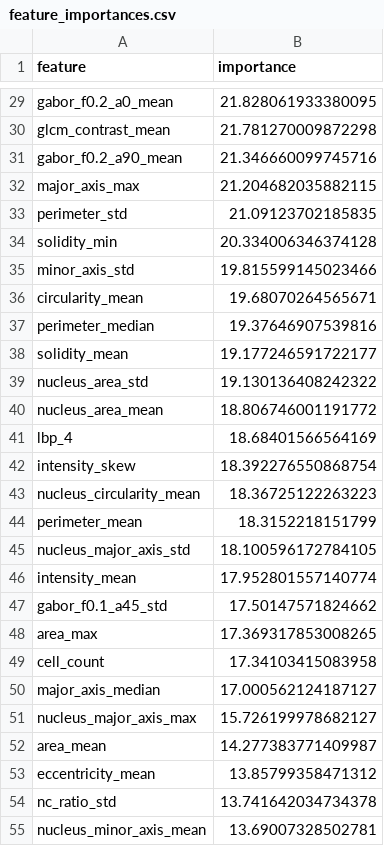
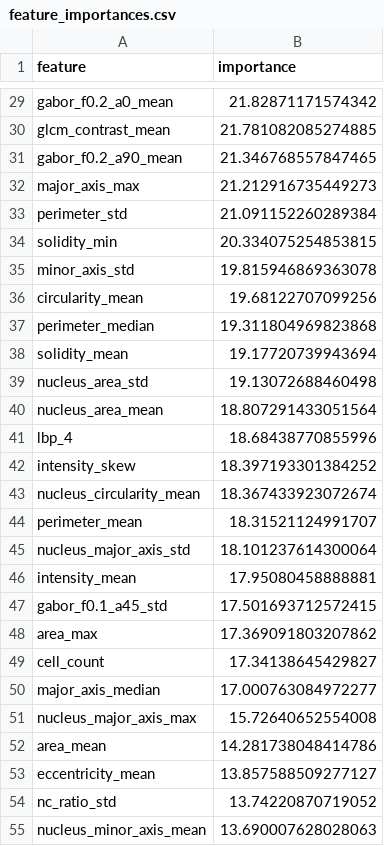
Before and after one commit to vanthienphan2004/Morphological-Feature-Analysis-of-Retinal-Pigment-Epithelial-Cells-from-C57BL-6J-Mice-During-Aging, a CSV file: analysis_results/reports/feature_importances.csv, drawn as a sheet; only a part is shown, gaps mark what is left out; the diff covers the shown part only; the diff names each change by its address in the sheet, - before the commit and + after, or states it on an @@ line.

```diff
--- a/analysis_results/reports/feature_importances.csv
+++ b/analysis_results/reports/feature_importances.csv
-B29 (importance): 21.828061933380095
+B29 (importance): 21.82871171574342
-B30 (importance): 21.781270009872298
+B30 (importance): 21.781082085274885
-B31 (importance): 21.346660099745716
+B31 (importance): 21.346768557847465
-B32 (importance): 21.204682035882115
+B32 (importance): 21.212916735449273
-B33 (importance): 21.09123702185835
+B33 (importance): 21.091152260289384
-B34 (importance): 20.334006346374128
+B34 (importance): 20.334075254853815
-B35 (importance): 19.815599145023466
+B35 (importance): 19.815946869363078
-B36 (importance): 19.68070264565671
+B36 (importance): 19.68122707099256
-B37 (importance): 19.37646907539816
+B37 (importance): 19.311804969823868
-B38 (importance): 19.177246591722177
+B38 (importance): 19.17720739943694
-B39 (importance): 19.130136408242322
+B39 (importance): 19.13072688460498
-B40 (importance): 18.806746001191772
+B40 (importance): 18.807291433051564
-B41 (importance): 18.68401566564169
+B41 (importance): 18.68438770855996
-B42 (importance): 18.392276550868754
+B42 (importance): 18.397193301384252
-B43 (importance): 18.36725122263223
+B43 (importance): 18.367433923072674
-B44 (importance): 18.3152218151799
+B44 (importance): 18.31521124991707
-B45 (importance): 18.100596172784105
+B45 (importance): 18.101237614300064
-B46 (importance): 17.952801557140774
+B46 (importance): 17.95080458888881
-B47 (importance): 17.50147571824662
+B47 (importance): 17.501693712572415
-B48 (importance): 17.369317853008265
+B48 (importance): 17.369091803207862
-B49 (importance): 17.34103415083958
+B49 (importance): 17.34138645429827
-B50 (importance): 17.000562124187127
+B50 (importance): 17.000763084972277
-B51 (importance): 15.726199978682127
+B51 (importance): 15.72640652554008
-B52 (importance): 14.277383771409987
+B52 (importance): 14.281738048414786
-B53 (importance): 13.85799358471312
+B53 (importance): 13.857588509277127
-B54 (importance): 13.741642034734378
+B54 (importance): 13.74220870719052
-B55 (importance): 13.69007328502781
+B55 (importance): 13.690007628028063
```
Also changed, not shown: 62 edited cells elsewhere in this file, analysis_results/reports/feature_importances_xgb.csv, analysis_results/reports/rpe_extracted_features_cleaned.csv, 13 other files.
